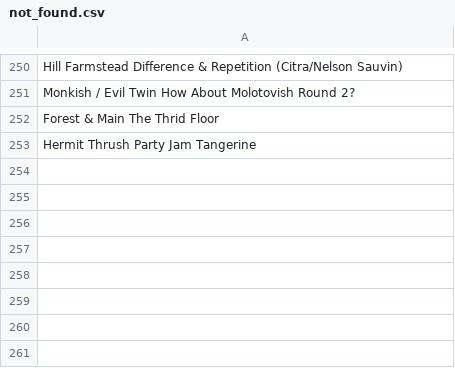
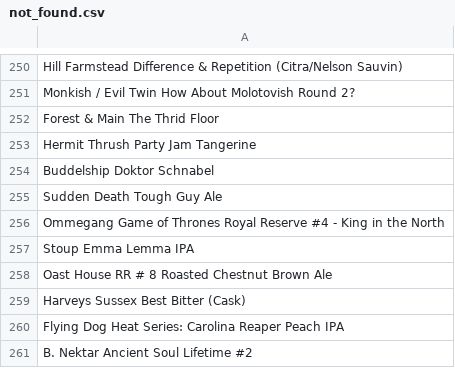
Before and after one commit to LukeBetham/beer_recommender, a CSV file: not_found.csv, drawn as a sheet; only a part is shown, gaps mark what is left out; the diff names each change by its address in the sheet, - before the commit and + after, or states it on an @@ line.

```diff
--- a/not_found.csv
+++ b/not_found.csv
+row 254: Buddelship Doktor Schnabel
+row 255: Sudden Death Tough Guy Ale
+row 256: Ommegang Game of Thrones Royal Reserve #4 - King in the North
+row 257: Stoup Emma Lemma IPA
+row 258: Oast House RR # 8 Roasted Chestnut Brown Ale
+row 259: Harveys Sussex Best Bitter (Cask)
+row 260: Flying Dog Heat Series: Carolina Reaper Peach IPA
+row 261: B. Nektar Ancient Soul Lifetime #2
```
Also changed, not shown: 2 other files.
